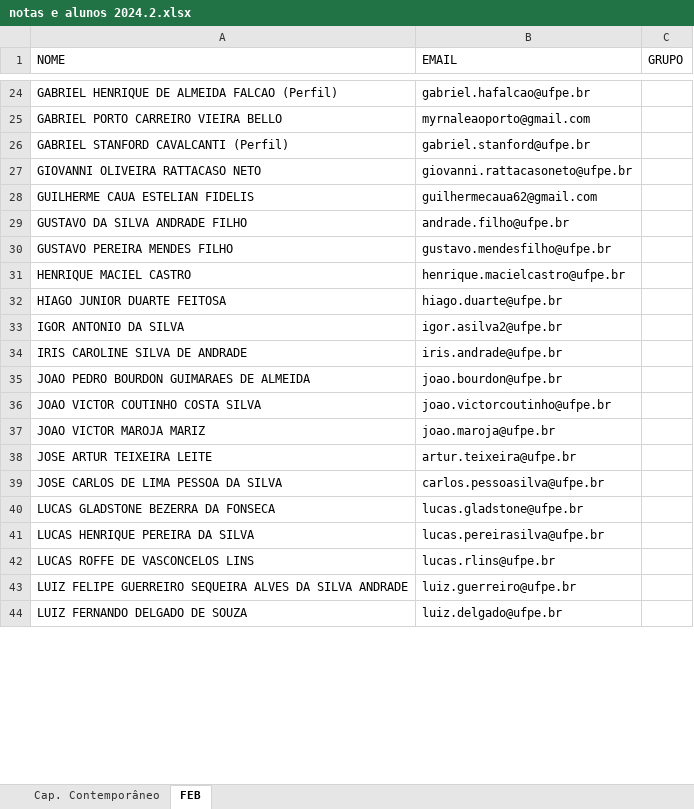
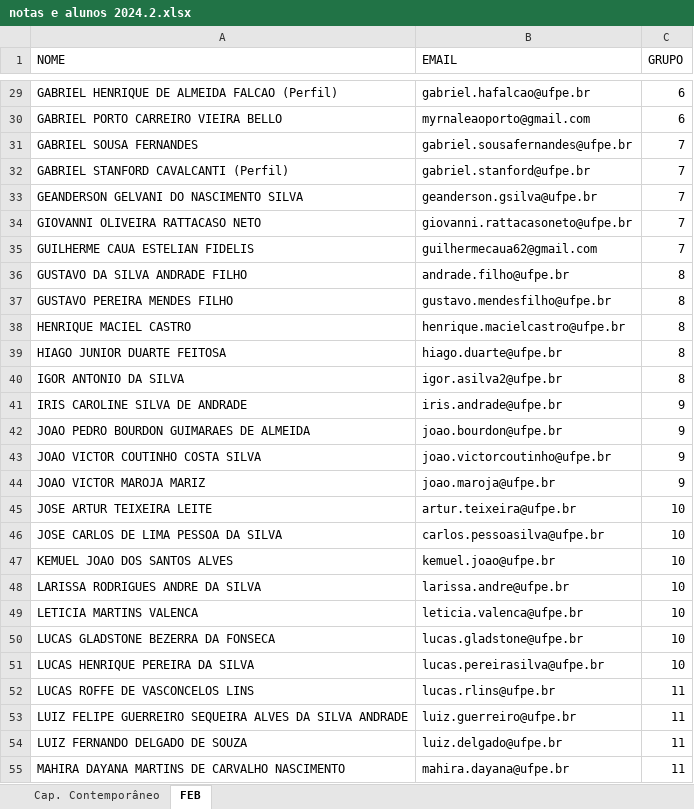
Before and after one commit to Paulo-Sts/Econ-UFPE, an Excel workbook: eletivas/01-capitalismo-contemporaneo/materiais/notas e alunos 2024.2.xlsx, sheet FEB, drawn as a sheet; only a part is shown, gaps mark what is left out; values as stored, in another font and other column widths than the file's, no borders; addresses are those after the commit; the diff covers the shown part only; the diff names each change by its address in the sheet, - before the commit and + after, or states it on an @@ line.

```diff
--- a/eletivas/01-capitalismo-contemporaneo/materiais/notas e alunos 2024.2.xlsx (sheet FEB)
+++ b/eletivas/01-capitalismo-contemporaneo/materiais/notas e alunos 2024.2.xlsx (sheet FEB)
-C29:C30 (GRUPO): (empty)
+C29:C30 (GRUPO): 6
+row 31: GABRIEL SOUSA FERNANDES | gabriel.sousafernandes@ufpe.br | 7
-C32 (GRUPO): (empty)
+C32 (GRUPO): 7
+row 33: GEANDERSON GELVANI DO NASCIMENTO SILVA | geanderson.gsilva@ufpe.br | 7
-C34:C35 (GRUPO): (empty)
+C34:C35 (GRUPO): 7
-C36:C40 (GRUPO): (empty)
+C36:C40 (GRUPO): 8
-C41:C44 (GRUPO): (empty)
+C41:C44 (GRUPO): 9
-C45:C46 (GRUPO): (empty)
+C45:C46 (GRUPO): 10
+row 47: KEMUEL JOAO DOS SANTOS ALVES | kemuel.joao@ufpe.br | 10
+row 48: LARISSA RODRIGUES ANDRE DA SILVA | larissa.andre@ufpe.br | 10
+row 49: LETICIA MARTINS VALENCA | leticia.valenca@ufpe.br | 10
-C50:C51 (GRUPO): (empty)
+C50:C51 (GRUPO): 10
-C52:C54 (GRUPO): (empty)
+C52:C54 (GRUPO): 11
+row 55: MAHIRA DAYANA MARTINS DE CARVALHO NASCIMENTO | mahira.dayana@ufpe.br | 11
```
Also changed, not shown: 7 added rows and 51 edited cells elsewhere in this sheet, sheet Cap. Contemporâneo, 6 other files.
